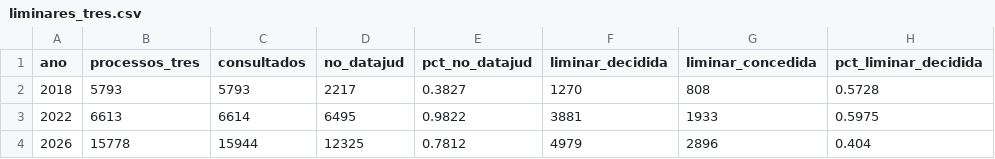
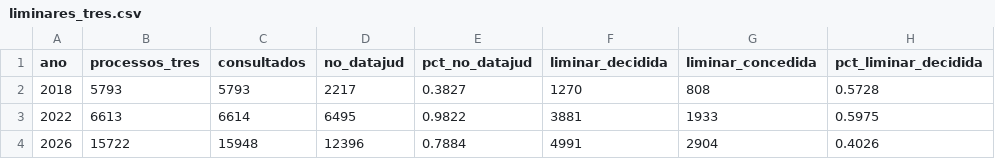
Before and after one commit to celsodeos/Monitoramento-TSE-BR, a CSV file: dados/derivados/liminares_tres.csv, drawn as a sheet.

Commit message:
Coleta semanal TREs (DataJud): 2026-11-08

```diff
--- a/dados/derivados/liminares_tres.csv
+++ b/dados/derivados/liminares_tres.csv
@@ -3,2 +3,2 @@ ano,processos_tres,consultados,no_datajud,pct_no_datajud,liminar_decidida,limina
 2022,6613,6614,6495,0.9822,3881,1933,0.5975
-2026,15778,15944,12325,0.7812,4979,2896,0.404
+2026,15722,15948,12396,0.7884,4991,2904,0.4026
```
Also changed, not shown: 1 other file.
